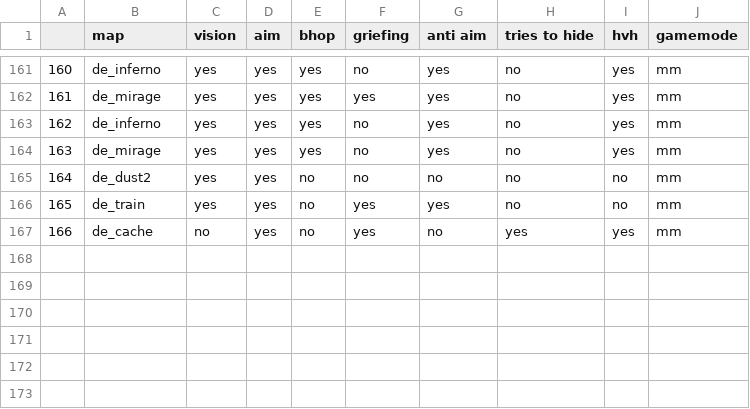
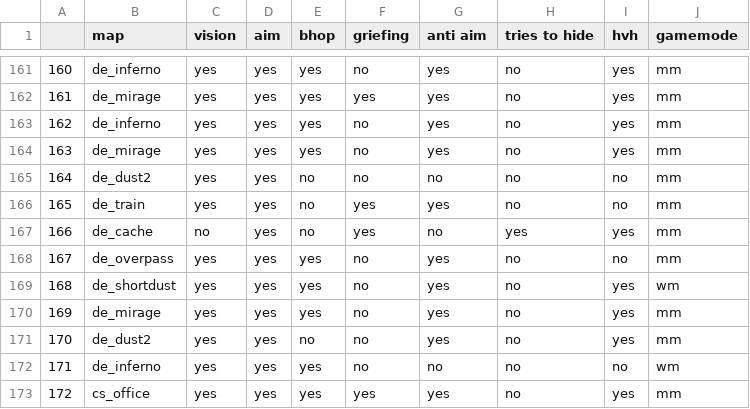
Before and after one commit to FoseFx/overwatch, a CSV file: data.csv, drawn as a sheet; only a part is shown, gaps mark what is left out; the diff names each change by its address in the sheet, - before the commit and + after, or states it on an @@ line.

Commit message:
Update data.csv

```diff
--- a/data.csv
+++ b/data.csv
+row 168: 167 | de_overpass | yes | yes | yes | no | yes | no | no | mm
+row 169: 168 | de_shortdust | yes | yes | yes | no | yes | no | yes | wm
+row 170: 169 | de_mirage | yes | yes | yes | no | yes | no | yes | mm
+row 171: 170 | de_dust2 | yes | yes | no | no | yes | no | yes | mm
+row 172: 171 | de_inferno | yes | yes | yes | no | no | no | no | wm
+row 173: 172 | cs_office | yes | yes | yes | yes | yes | no | yes | mm
```
